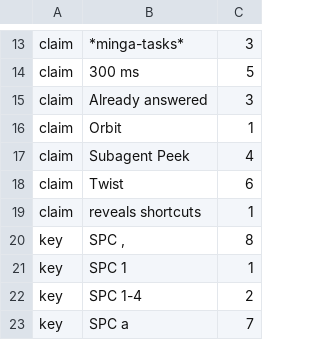
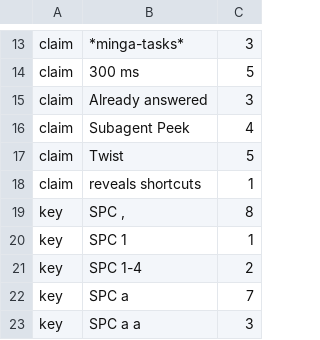
Before and after one commit to jsmestad/minga, a TSV file: design/tools/site_ts_copy_baseline.tsv, drawn as a sheet; only a part is shown, gaps mark what is left out; the shorter side is filled out with more unchanged rows.

Commit message:
site: home page leads with quiet by default, one button and five beats
The home page was a six-section feature list. It now states one point for an engineer who directs agents: nothing on screen you did not ask for. The hero keeps one primary button and one install command, and the spec-to-board demo is unchanged.

After the demo the page has four short beats: the status line that counts who needs you (a static figure, marked as v0.1.0), a five-line config.exs, one sentence on typing while agents work with a link to Architecture, and the closing call to action. One link to the comparison on Why Minga sits before the close.

Removed: the hero install tabs, the visual grammar section and its theme switcher (home_interactive.ts), the lab launchpad, the pillar list, the four runtime cards, the dual-client section, the packaging recap, the v0.1.0 aside and the section numbering, with the CSS only they used.

```diff
--- a/design/tools/site_ts_copy_baseline.tsv
+++ b/design/tools/site_ts_copy_baseline.tsv
@@ -15,5 +15,4 @@ claim	300 ms	5
 claim	Already answered	3
-claim	Orbit	1
 claim	Subagent Peek	4
-claim	Twist	6
+claim	Twist	5
 claim	reveals shortcuts	1
```
Also changed, not shown: 4 other files.
